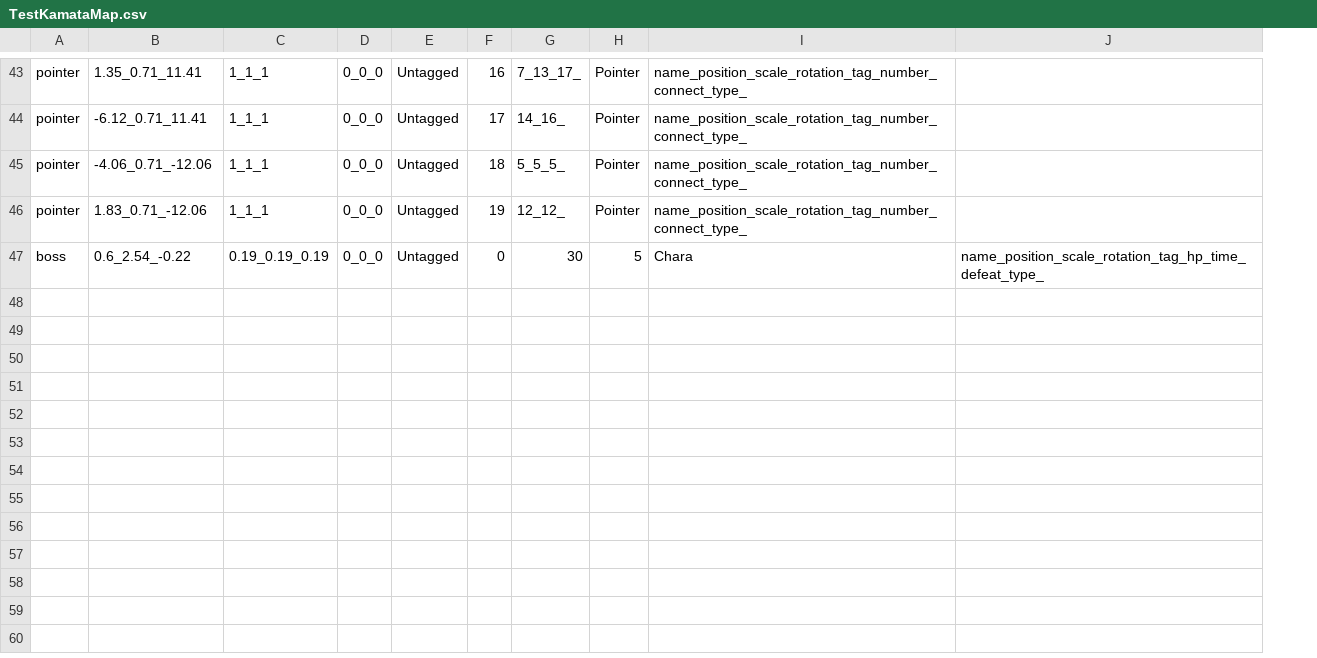
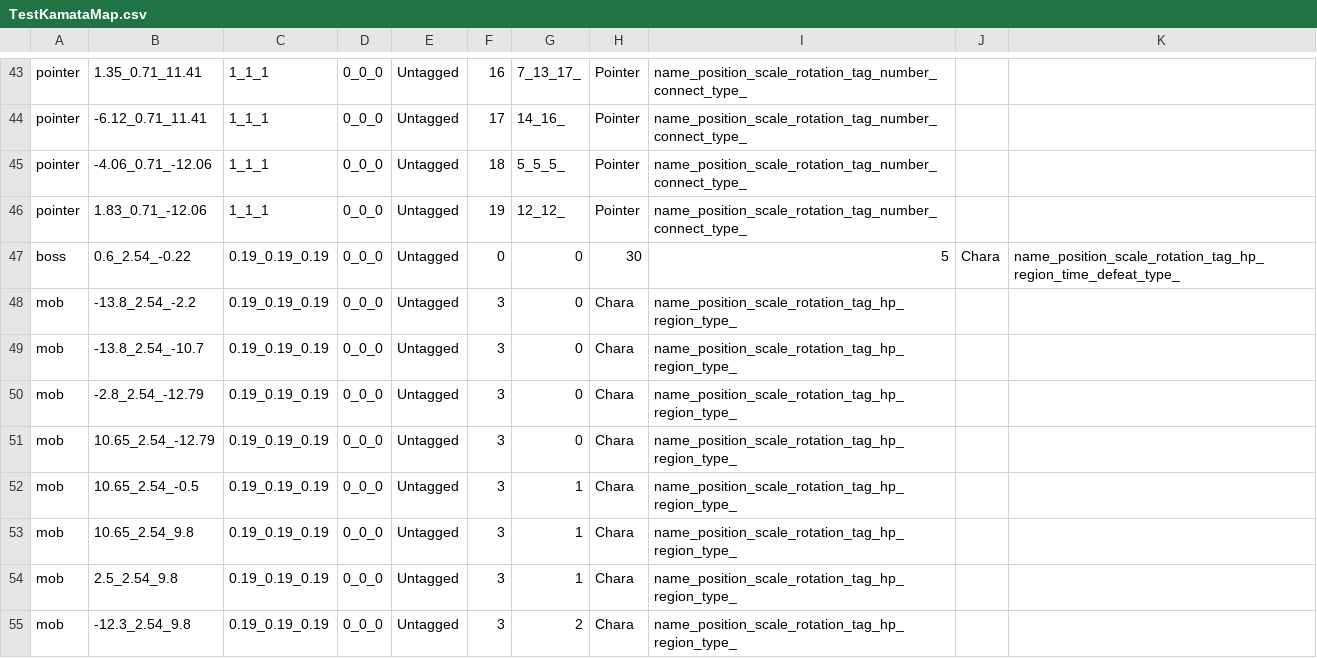
Before and after one commit to wizgame2023/2025-TeamD, a CSV file: Project/media/Levels/TestKamataMap.csv, drawn as a sheet; only a part is shown, gaps mark what is left out; removed rows and columns are numbered as before the commit, all else as after; the diff covers the shown part only; the diff names each change by its address in the sheet, - before the commit and + after, or states it on an @@ line.

```diff
--- a/Project/media/Levels/TestKamataMap.csv
+++ b/Project/media/Levels/TestKamataMap.csv
-column J, row 47: name_position_scale_rotation_tag_hp_time_defeat_type_
+column J, row 47: Chara
+column K, row 47: name_position_scale_rotation_tag_hp_region_time_defeat_type_
-G47: 30
+G47: 0
-H47: 5
+H47: 30
-I47: Chara
+I47: 5
+row 48: mob | -13.8_2.54_-2.2 | 0.19_0.19_0.19 | 0_0_0 | Untagged | 3 | 0 | Chara | name_position_scale_rotation_tag_hp_region_type_
+row 49: mob | -13.8_2.54_-10.7 | 0.19_0.19_0.19 | 0_0_0 | Untagged | 3 | 0 | Chara | name_position_scale_rotation_tag_hp_region_type_
+row 50: mob | -2.8_2.54_-12.79 | 0.19_0.19_0.19 | 0_0_0 | Untagged | 3 | 0 | Chara | name_position_scale_rotation_tag_hp_region_type_
+row 51: mob | 10.65_2.54_-12.79 | 0.19_0.19_0.19 | 0_0_0 | Untagged | 3 | 0 | Chara | name_position_scale_rotation_tag_hp_region_type_
+row 52: mob | 10.65_2.54_-0.5 | 0.19_0.19_0.19 | 0_0_0 | Untagged | 3 | 1 | Chara | name_position_scale_rotation_tag_hp_region_type_
+row 53: mob | 10.65_2.54_9.8 | 0.19_0.19_0.19 | 0_0_0 | Untagged | 3 | 1 | Chara | name_position_scale_rotation_tag_hp_region_type_
+row 54: mob | 2.5_2.54_9.8 | 0.19_0.19_0.19 | 0_0_0 | Untagged | 3 | 1 | Chara | name_position_scale_rotation_tag_hp_region_type_
+row 55: mob | -12.3_2.54_9.8 | 0.19_0.19_0.19 | 0_0_0 | Untagged | 3 | 2 | Chara | name_position_scale_rotation_tag_hp_region_type_
```
Also changed, not shown: 8 added rows and 3 edited cells elsewhere in this file, 6 other files.
